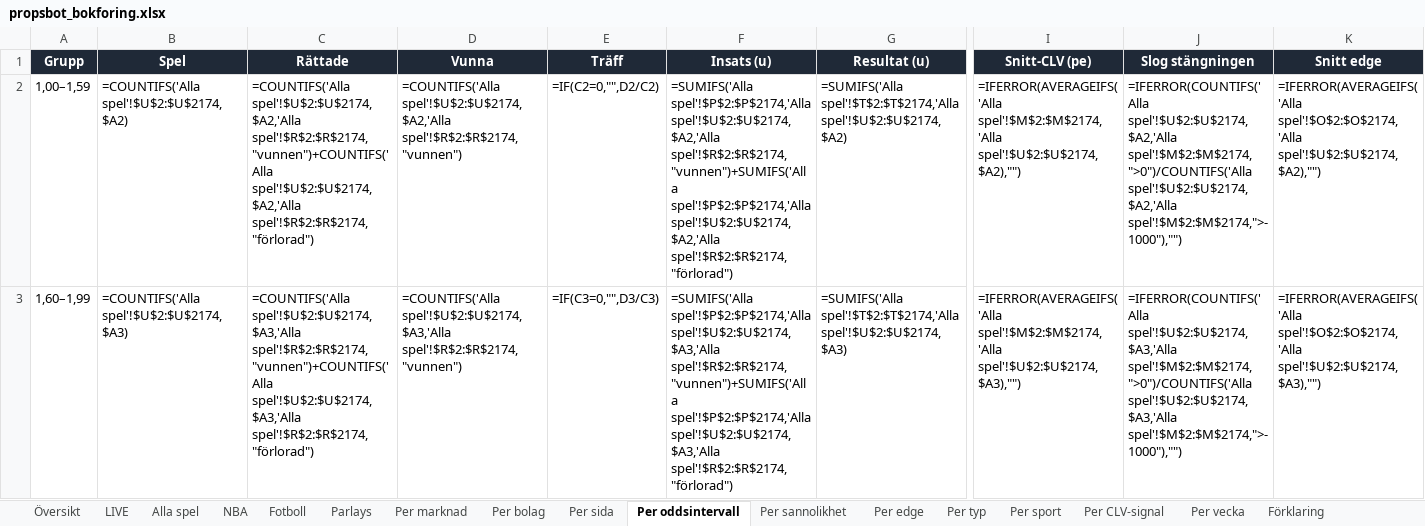
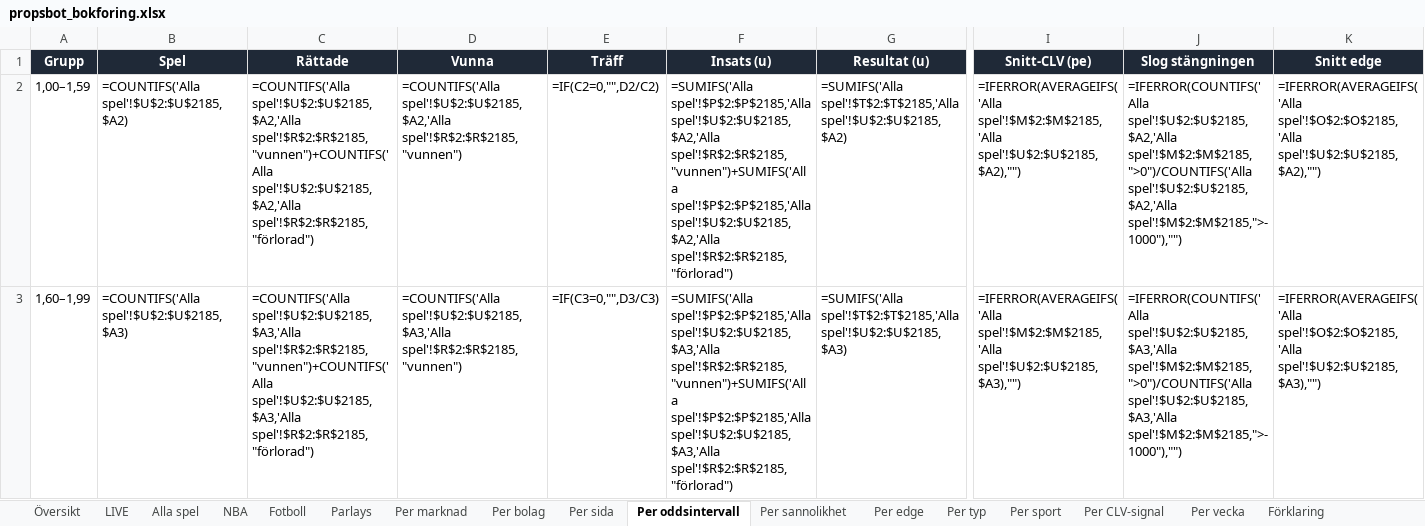
Before and after one commit to FatFockFrank888/propsbot, an Excel workbook: site/propsbot_bokforing.xlsx, sheet Per oddsintervall, drawn as a sheet; only a part is shown, gaps mark what is left out; values as stored, in another font and other column widths than the file's, no borders; formulas without a stored value are shown as written; conditional formats not drawn; the diff covers the shown part only; the diff names each change by its address in the sheet, - before the commit and + after, or states it on an @@ line.

```diff
--- a/site/propsbot_bokforing.xlsx (sheet Per oddsintervall)
+++ b/site/propsbot_bokforing.xlsx (sheet Per oddsintervall)
-B2 (Spel): =COUNTIFS('Alla spel'!$U$2:$U$2174,$A2)
+B2 (Spel): =COUNTIFS('Alla spel'!$U$2:$U$2185,$A2)
-C2 (Rättade): =COUNTIFS('Alla spel'!$U$2:$U$2174,$A2,'Alla spel'!$R$2:$R$2174,"vunnen")+COUNTIFS('Alla spel'!$U$2:$U$2174,$A2,'Alla spel'!$R$2:$R$2174,"förlorad")
+C2 (Rättade): =COUNTIFS('Alla spel'!$U$2:$U$2185,$A2,'Alla spel'!$R$2:$R$2185,"vunnen")+COUNTIFS('Alla spel'!$U$2:$U$2185,$A2,'Alla spel'!$R$2:$R$2185,"förlorad")
-D2 (Vunna): =COUNTIFS('Alla spel'!$U$2:$U$2174,$A2,'Alla spel'!$R$2:$R$2174,"vunnen")
+D2 (Vunna): =COUNTIFS('Alla spel'!$U$2:$U$2185,$A2,'Alla spel'!$R$2:$R$2185,"vunnen")
-F2 (Insats (u)): =SUMIFS('Alla spel'!$P$2:$P$2174,'Alla spel'!$U$2:$U$2174,$A2,'Alla spel'!$R$2:$R$2174,"vunnen")+SUMIFS('Alla spel'!$P$2:$P$2174,'Alla spel'!$U$2:$U$2174,$A2,'Alla spel'!$R$2:$R$2174,"förlorad")
+F2 (Insats (u)): =SUMIFS('Alla spel'!$P$2:$P$2185,'Alla spel'!$U$2:$U$2185,$A2,'Alla spel'!$R$2:$R$2185,"vunnen")+SUMIFS('Alla spel'!$P$2:$P$2185,'Alla spel'!$U$2:$U$2185,$A2,'Alla spel'!$R$2:$R$2185,"förlorad")
-G2 (Resultat (u)): =SUMIFS('Alla spel'!$T$2:$T$2174,'Alla spel'!$U$2:$U$2174,$A2)
+G2 (Resultat (u)): =SUMIFS('Alla spel'!$T$2:$T$2185,'Alla spel'!$U$2:$U$2185,$A2)
-I2 (Snitt-CLV (pe)): =IFERROR(AVERAGEIFS('Alla spel'!$M$2:$M$2174,'Alla spel'!$U$2:$U$2174,$A2),"")
+I2 (Snitt-CLV (pe)): =IFERROR(AVERAGEIFS('Alla spel'!$M$2:$M$2185,'Alla spel'!$U$2:$U$2185,$A2),"")
-J2 (Slog stängningen): =IFERROR(COUNTIFS('Alla spel'!$U$2:$U$2174,$A2,'Alla spel'!$M$2:$M$2174,">0")/COUNTIFS('Alla spel'!$U$2:$U$2174,$A2,'Alla spel'!$M$2:$M$2174,">-1000"),"")
+J2 (Slog stängningen): =IFERROR(COUNTIFS('Alla spel'!$U$2:$U$2185,$A2,'Alla spel'!$M$2:$M$2185,">0")/COUNTIFS('Alla spel'!$U$2:$U$2185,$A2,'Alla spel'!$M$2:$M$2185,">-1000"),"")
-K2 (Snitt edge): =IFERROR(AVERAGEIFS('Alla spel'!$O$2:$O$2174,'Alla spel'!$U$2:$U$2174,$A2),"")
+K2 (Snitt edge): =IFERROR(AVERAGEIFS('Alla spel'!$O$2:$O$2185,'Alla spel'!$U$2:$U$2185,$A2),"")
-B3 (Spel): =COUNTIFS('Alla spel'!$U$2:$U$2174,$A3)
+B3 (Spel): =COUNTIFS('Alla spel'!$U$2:$U$2185,$A3)
-C3 (Rättade): =COUNTIFS('Alla spel'!$U$2:$U$2174,$A3,'Alla spel'!$R$2:$R$2174,"vunnen")+COUNTIFS('Alla spel'!$U$2:$U$2174,$A3,'Alla spel'!$R$2:$R$2174,"förlorad")
+C3 (Rättade): =COUNTIFS('Alla spel'!$U$2:$U$2185,$A3,'Alla spel'!$R$2:$R$2185,"vunnen")+COUNTIFS('Alla spel'!$U$2:$U$2185,$A3,'Alla spel'!$R$2:$R$2185,"förlorad")
-D3 (Vunna): =COUNTIFS('Alla spel'!$U$2:$U$2174,$A3,'Alla spel'!$R$2:$R$2174,"vunnen")
+D3 (Vunna): =COUNTIFS('Alla spel'!$U$2:$U$2185,$A3,'Alla spel'!$R$2:$R$2185,"vunnen")
-F3 (Insats (u)): =SUMIFS('Alla spel'!$P$2:$P$2174,'Alla spel'!$U$2:$U$2174,$A3,'Alla spel'!$R$2:$R$2174,"vunnen")+SUMIFS('Alla spel'!$P$2:$P$2174,'Alla spel'!$U$2:$U$2174,$A3,'Alla spel'!$R$2:$R$2174,"förlorad")
+F3 (Insats (u)): =SUMIFS('Alla spel'!$P$2:$P$2185,'Alla spel'!$U$2:$U$2185,$A3,'Alla spel'!$R$2:$R$2185,"vunnen")+SUMIFS('Alla spel'!$P$2:$P$2185,'Alla spel'!$U$2:$U$2185,$A3,'Alla spel'!$R$2:$R$2185,"förlorad")
-G3 (Resultat (u)): =SUMIFS('Alla spel'!$T$2:$T$2174,'Alla spel'!$U$2:$U$2174,$A3)
+G3 (Resultat (u)): =SUMIFS('Alla spel'!$T$2:$T$2185,'Alla spel'!$U$2:$U$2185,$A3)
-I3 (Snitt-CLV (pe)): =IFERROR(AVERAGEIFS('Alla spel'!$M$2:$M$2174,'Alla spel'!$U$2:$U$2174,$A3),"")
+I3 (Snitt-CLV (pe)): =IFERROR(AVERAGEIFS('Alla spel'!$M$2:$M$2185,'Alla spel'!$U$2:$U$2185,$A3),"")
-J3 (Slog stängningen): =IFERROR(COUNTIFS('Alla spel'!$U$2:$U$2174,$A3,'Alla spel'!$M$2:$M$2174,">0")/COUNTIFS('Alla spel'!$U$2:$U$2174,$A3,'Alla spel'!$M$2:$M$2174,">-1000"),"")
+J3 (Slog stängningen): =IFERROR(COUNTIFS('Alla spel'!$U$2:$U$2185,$A3,'Alla spel'!$M$2:$M$2185,">0")/COUNTIFS('Alla spel'!$U$2:$U$2185,$A3,'Alla spel'!$M$2:$M$2185,">-1000"),"")
-K3 (Snitt edge): =IFERROR(AVERAGEIFS('Alla spel'!$O$2:$O$2174,'Alla spel'!$U$2:$U$2174,$A3),"")
+K3 (Snitt edge): =IFERROR(AVERAGEIFS('Alla spel'!$O$2:$O$2185,'Alla spel'!$U$2:$U$2185,$A3),"")
```
Also changed, not shown: 43 edited cells elsewhere in this sheet, sheet Alla spel, sheet NBA, sheet Fotboll, sheet LIVE, sheet Per marknad, sheet Per edge, 8 more sheets, 33 other files.
